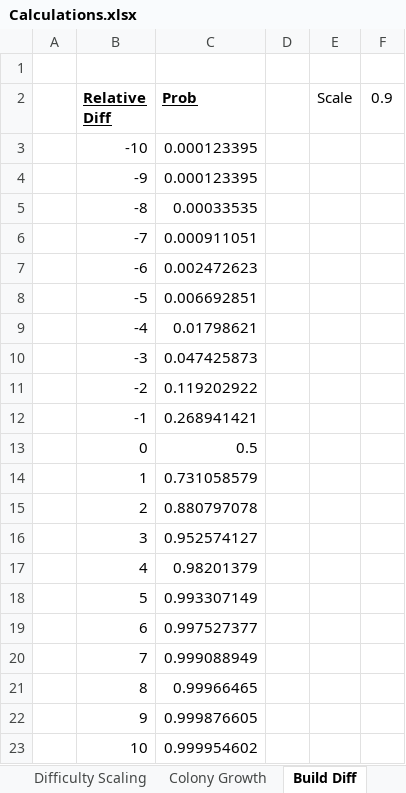
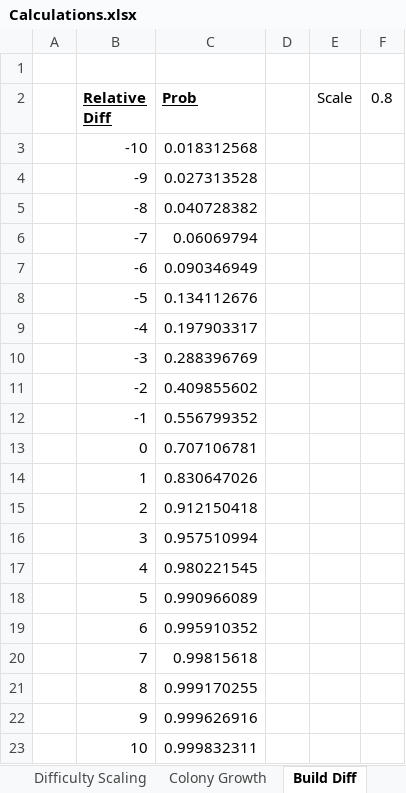
Before and after one commit to ColinFrayn/SpaceMercs, an Excel workbook: Calculations.xlsx, sheet Build Diff, drawn as a sheet; values as stored, in another font and other column widths than the file's, no borders; charts and pictures not drawn; the diff names each change by its address in the sheet, - before the commit and + after, or states it on an @@ line.

```diff
--- a/Calculations.xlsx (sheet Build Diff)
+++ b/Calculations.xlsx (sheet Build Diff)
-F2: 0.9
+F2: 0.8
-C3 (Prob): 0.000123395
+C3 (Prob): 0.018312568
-C4 (Prob): 0.000123395
+C4 (Prob): 0.027313528
-C5 (Prob): 0.00033535
+C5 (Prob): 0.040728382
-C6 (Prob): 0.000911051
+C6 (Prob): 0.06069794
-C7 (Prob): 0.002472623
+C7 (Prob): 0.090346949
-C8 (Prob): 0.006692851
+C8 (Prob): 0.134112676
-C9 (Prob): 0.01798621
+C9 (Prob): 0.197903317
-C10 (Prob): 0.047425873
+C10 (Prob): 0.288396769
-C11 (Prob): 0.119202922
+C11 (Prob): 0.409855602
-C12 (Prob): 0.268941421
+C12 (Prob): 0.556799352
-C13 (Prob): 0.5
+C13 (Prob): 0.707106781
-C14 (Prob): 0.731058579
+C14 (Prob): 0.830647026
-C15 (Prob): 0.880797078
+C15 (Prob): 0.912150418
-C16 (Prob): 0.952574127
+C16 (Prob): 0.957510994
-C17 (Prob): 0.98201379
+C17 (Prob): 0.980221545
-C18 (Prob): 0.993307149
+C18 (Prob): 0.990966089
-C19 (Prob): 0.997527377
+C19 (Prob): 0.995910352
-C20 (Prob): 0.999088949
+C20 (Prob): 0.99815618
-C21 (Prob): 0.99966465
+C21 (Prob): 0.999170255
-C22 (Prob): 0.999876605
+C22 (Prob): 0.999626916
-C23 (Prob): 0.999954602
+C23 (Prob): 0.999832311
```
Also changed, not shown: charts or pictures, 7 other files.
